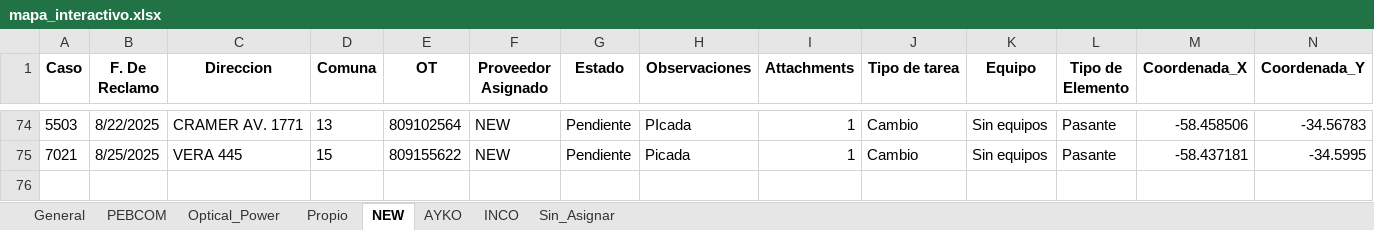
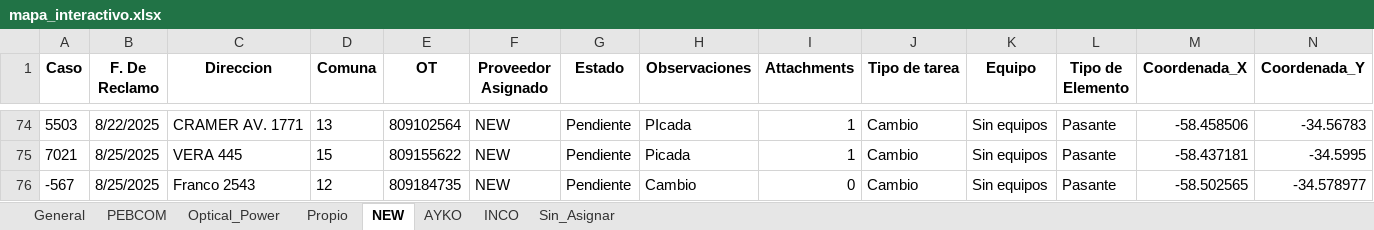
Before and after one commit to gestiondereclamosteco/pendientes_mantenimiento, an Excel workbook: mapa_interactivo.xlsx, sheet NEW, drawn as a sheet; only a part is shown, gaps mark what is left out; values as stored, in another font and other column widths than the file's, no borders; rows hold the shown columns only; the diff names each change by its address in the sheet, - before the commit and + after, or states it on an @@ line.

Commit message:
🔄 Actualización automática del mapa (2025-08-26 10:33:13)

```diff
--- a/mapa_interactivo.xlsx (sheet NEW)
+++ b/mapa_interactivo.xlsx (sheet NEW)
+row 76: -567 | 8/25/2025 | Franco 2543 | 12 | 809184735 | NEW | Pendiente | Cambio | 0 | Cambio | Sin equipos | Pasante | -58.502565 | -34.578977
```
Also changed, not shown: sheet General, 1 other file.
